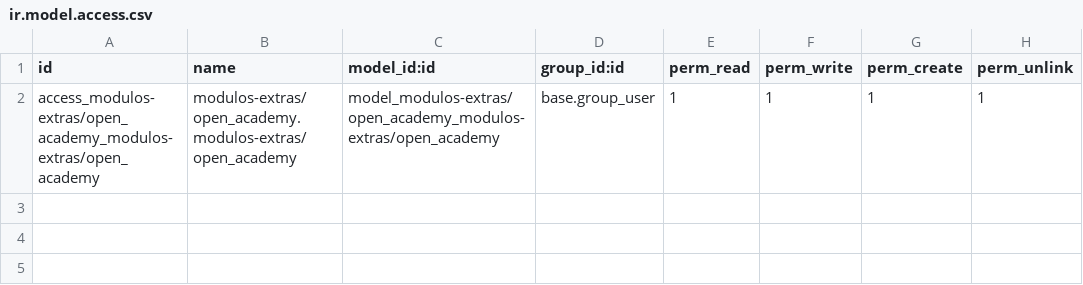
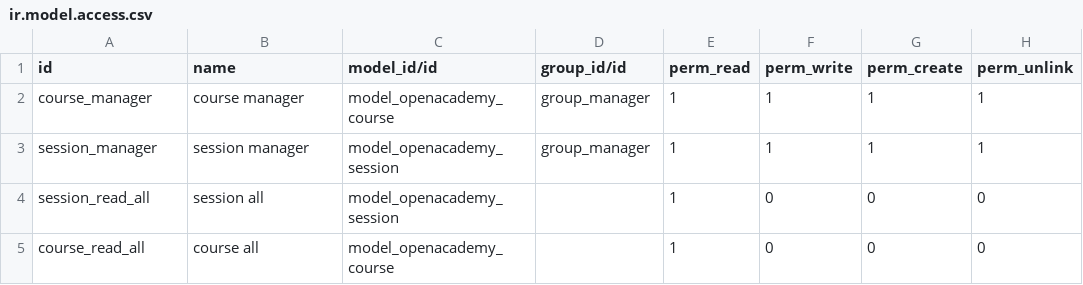
Before and after one commit to Kemuel-Lopez/Industria, a CSV file: open_academy/security/ir.model.access.csv, drawn as a sheet.

```diff
--- a/open_academy/security/ir.model.access.csv
+++ b/open_academy/security/ir.model.access.csv
@@ -1,2 +1,5 @@
-id,name,model_id:id,group_id:id,perm_read,perm_write,perm_create,perm_unlink
-access_modulos-extras/open_academy_modulos-extras/open_academy,modulos-extras/open_academy.modulos-extras/open_academy,model_modulos-extras/open_academy_modulos-extras/open_academy,base.group_user,1,1,1,1
+id,name,model_id/id,group_id/id,perm_read,perm_write,perm_create,perm_unlink
+course_manager,course manager,model_openacademy_course,group_manager,1,1,1,1
+session_manager,session manager,model_openacademy_session,group_manager,1,1,1,1
+session_read_all,session all,model_openacademy_session,,1,0,0,0
+course_read_all,course all,model_openacademy_course,,1,0,0,0
```
Also changed, not shown: 11 other files.
